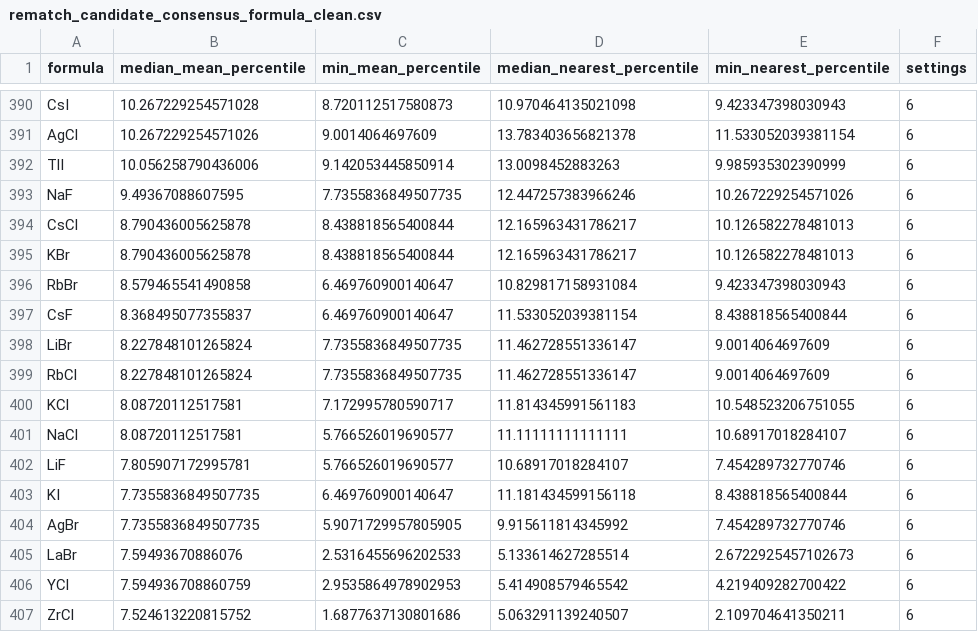
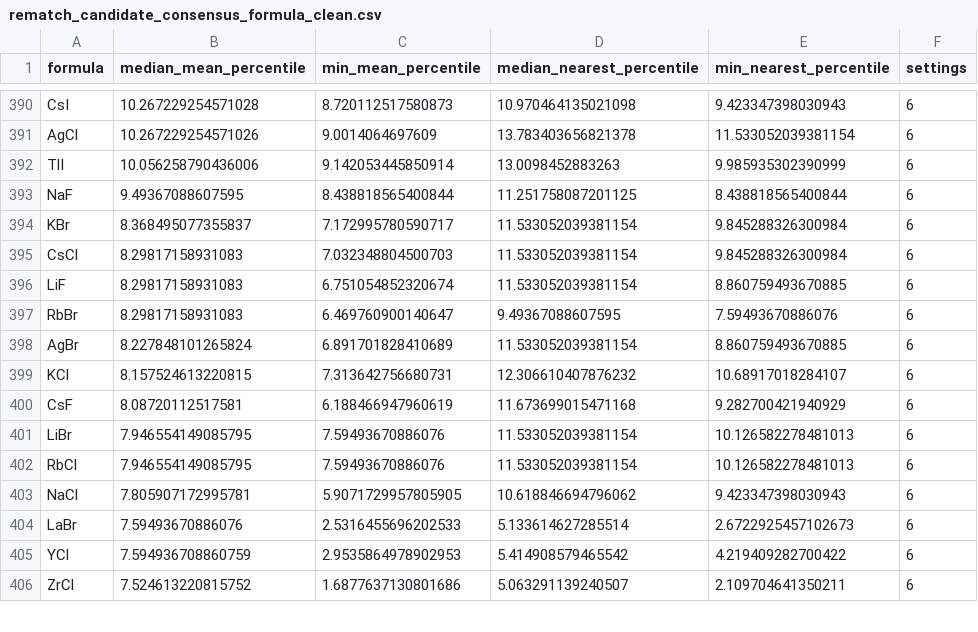
Before and after one commit to phycstang/ML_Electrolyte_code, a CSV file: triangular_halogen_motif_discovery/results_formula_clean/rematch_candidate_consensus_formula_clean.csv, drawn as a sheet; only a part is shown, gaps mark what is left out; the diff covers the shown part only.

```diff
--- a/triangular_halogen_motif_discovery/results_formula_clean/rematch_candidate_consensus_formula_clean.csv
+++ b/triangular_halogen_motif_discovery/results_formula_clean/rematch_candidate_consensus_formula_clean.csv
@@ -392,14 +392,13 @@ AgCl,10.267229254571026,9.0014064697609,13.783403656821378,11.533052039381154,6
 TlI,10.056258790436006,9.142053445850914,13.0098452883263,9.985935302390999,6
-NaF,9.49367088607595,7.7355836849507735,12.447257383966246,10.267229254571026,6
-CsCl,8.790436005625878,8.438818565400844,12.165963431786217,10.126582278481013,6
-KBr,8.790436005625878,8.438818565400844,12.165963431786217,10.126582278481013,6
-RbBr,8.579465541490858,6.469760900140647,10.829817158931084,9.423347398030943,6
-CsF,8.368495077355837,6.469760900140647,11.533052039381154,8.438818565400844,6
-LiBr,8.227848101265824,7.7355836849507735,11.462728551336147,9.0014064697609,6
-RbCl,8.227848101265824,7.7355836849507735,11.462728551336147,9.0014064697609,6
-KCl,8.08720112517581,7.172995780590717,11.814345991561183,10.548523206751055,6
-NaCl,8.08720112517581,5.766526019690577,11.11111111111111,10.68917018284107,6
-LiF,7.805907172995781,5.766526019690577,10.68917018284107,7.454289732770746,6
-KI,7.7355836849507735,6.469760900140647,11.181434599156118,8.438818565400844,6
-AgBr,7.7355836849507735,5.9071729957805905,9.915611814345992,7.454289732770746,6
+NaF,9.49367088607595,8.438818565400844,11.251758087201125,8.438818565400844,6
+KBr,8.368495077355837,7.172995780590717,11.533052039381154,9.845288326300984,6
+CsCl,8.29817158931083,7.032348804500703,11.533052039381154,9.845288326300984,6
+LiF,8.29817158931083,6.751054852320674,11.533052039381154,8.860759493670885,6
+RbBr,8.29817158931083,6.469760900140647,9.49367088607595,7.59493670886076,6
+AgBr,8.227848101265824,6.891701828410689,11.533052039381154,8.860759493670885,6
+KCl,8.157524613220815,7.313642756680731,12.306610407876232,10.68917018284107,6
+CsF,8.08720112517581,6.188466947960619,11.673699015471168,9.282700421940929,6
+LiBr,7.946554149085795,7.59493670886076,11.533052039381154,10.126582278481013,6
+RbCl,7.946554149085795,7.59493670886076,11.533052039381154,10.126582278481013,6
+NaCl,7.805907172995781,5.9071729957805905,10.618846694796062,9.423347398030943,6
 LaBr,7.59493670886076,2.5316455696202533,5.133614627285514,2.6722925457102673,6
```
Also changed, not shown: 5 added rows, 4 removed rows and 35 edited cells elsewhere in this file, triangular_halogen_motif_discovery/results_formula_clean/formula_motif_ranking_formula_clean.csv, triangular_halogen_motif_discovery/results_formula_clean/matched_site_geometry_formula_clean.csv, 26 other files.
